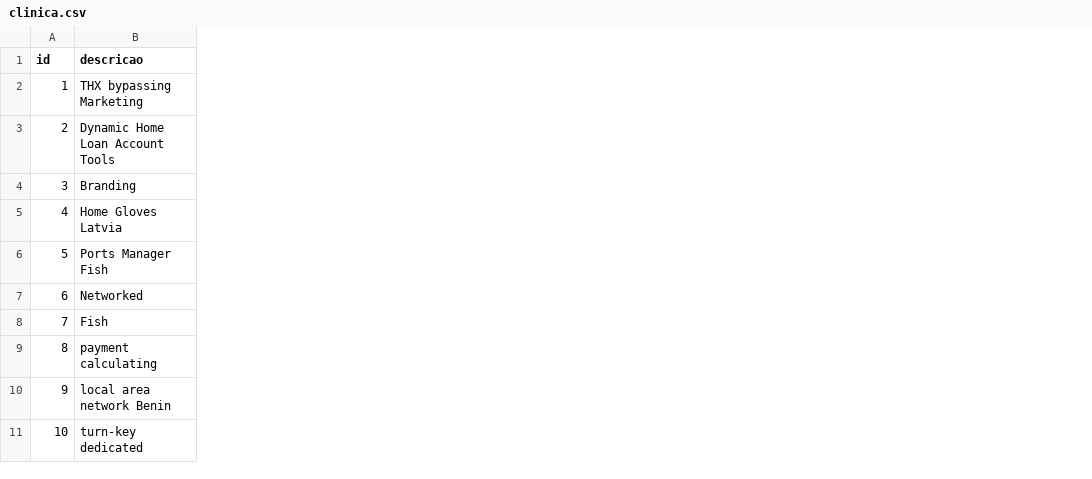
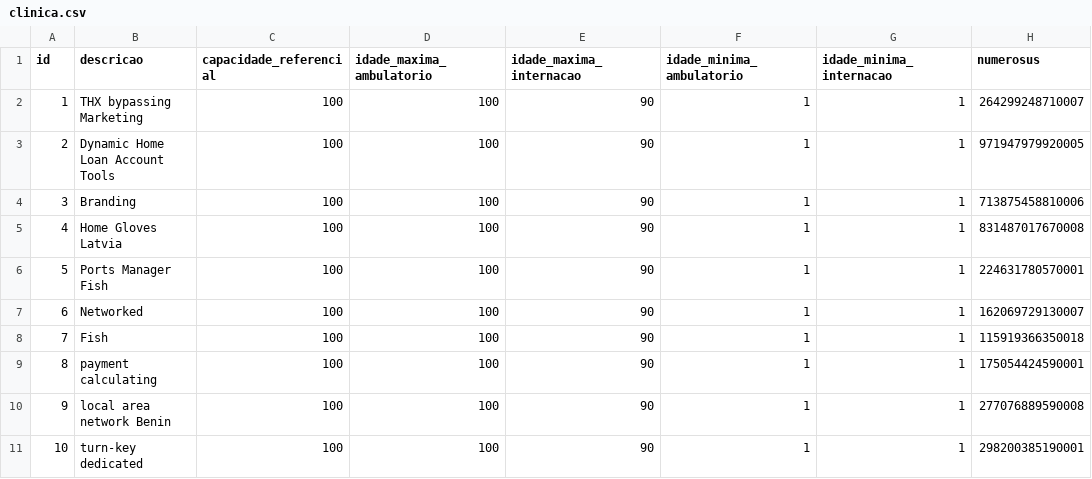
Before and after one commit to BasisTI/madre, a CSV file: internacao/src/main/resources/config/liquibase/fake-data/clinica.csv, drawn as a sheet; the diff names each change by its address in the sheet, - before the commit and + after, or states it on an @@ line.

Commit message:
Alterar script liquibase clinica - BASIS-202819

```diff
--- a/internacao/src/main/resources/config/liquibase/fake-data/clinica.csv
+++ b/internacao/src/main/resources/config/liquibase/fake-data/clinica.csv
+column C (capacidade_referencial), rows 2-11: all 100
+column D (idade_maxima_ambulatorio), rows 2-11: all 100
+column E (idade_maxima_internacao), rows 2-11: all 90
+column F (idade_minima_ambulatorio), rows 2-11: all 1
+column G (idade_minima_internacao), rows 2-11: all 1
+column H (numerosus), rows 2-11: 264299248710007 | 971947979920005 | 713875458810006 | 831487017670008 | 224631780570001 | 162069729130007 | 115919366350018 | 175054424590001 | 277076889590008 | 298200385190001
```
Also changed, not shown: 6 other files.
